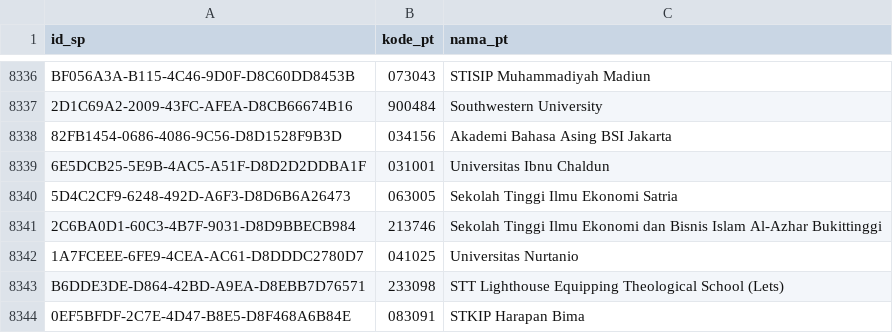
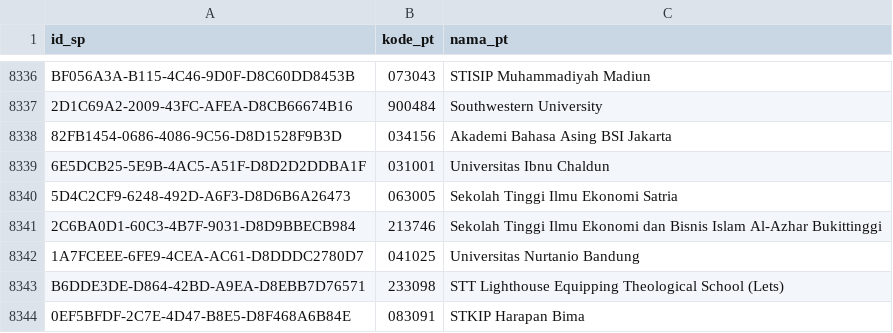
Before and after one commit to mzakiyuddin/daftar-perguruan-tinggi-indonesia, a CSV file: data/data.csv, drawn as a sheet; only a part is shown, gaps mark what is left out.

```diff
--- a/data/data.csv
+++ b/data/data.csv
@@ -8341,3 +8341,3 @@ BF056A3A-B115-4C46-9D0F-D8C60DD8453B,073043,STISIP Muhammadiyah Madiun
 2C6BA0D1-60C3-4B7F-9031-D8D9BBECB984,213746,Sekolah Tinggi Ilmu Ekonomi dan Bisnis Islam Al-Azhar Bukittinggi
-1A7FCEEE-6FE9-4CEA-AC61-D8DDDC2780D7,041025,Universitas Nurtanio
+1A7FCEEE-6FE9-4CEA-AC61-D8DDDC2780D7,041025,Universitas Nurtanio Bandung
 B6DDE3DE-D864-42BD-A9EA-D8EBB7D76571,233098,STT Lighthouse Equipping Theological School (Lets)
```
Also changed, not shown: 2 other files.
